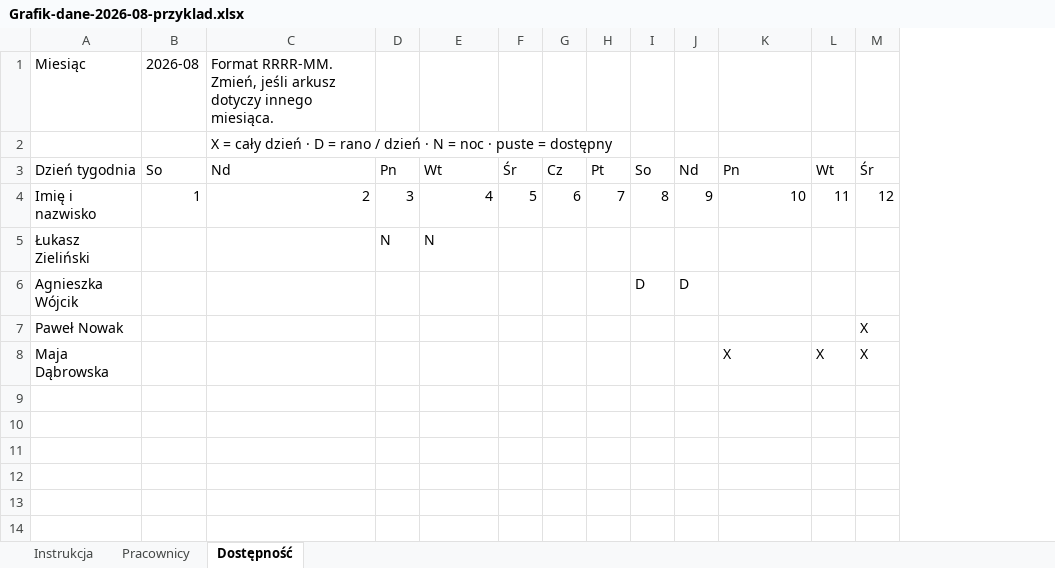
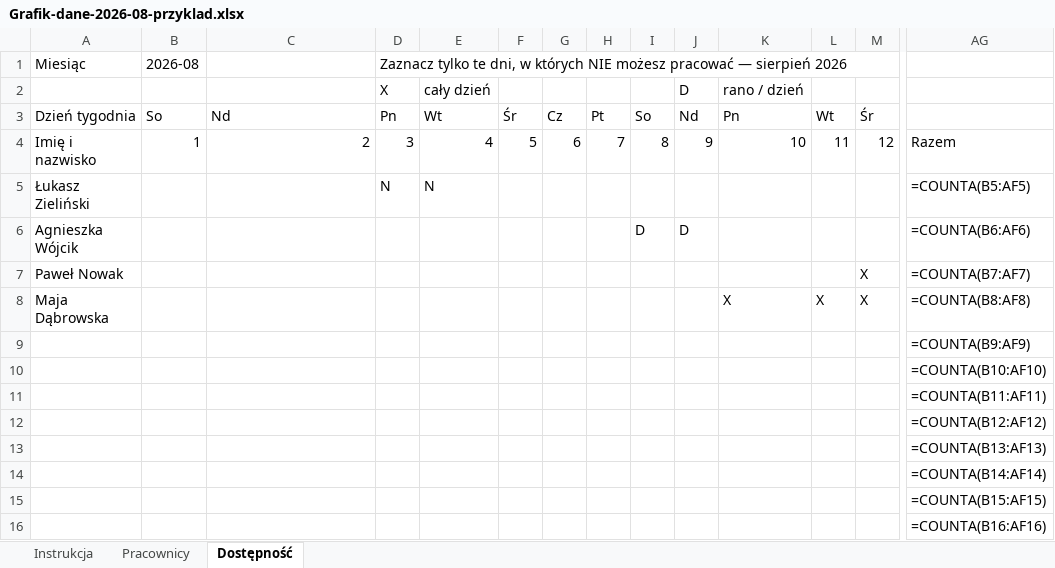
Before and after one commit to anonimek323/sche, an Excel workbook: templates/Grafik-dane-2026-08-przyklad.xlsx, sheet Dostępność, drawn as a sheet; only a part is shown, gaps mark what is left out; values as stored, in another font and other column widths than the file's, no cell formats; formulas without a stored value are shown as written; conditional formats not drawn; removed rows and columns are numbered as before the commit, all else as after; rows hold the shown columns only; the diff names each change by its address in the sheet, - before the commit and + after, or states it on an @@ line.

```diff
--- a/templates/Grafik-dane-2026-08-przyklad.xlsx (sheet Dostępność)
+++ b/templates/Grafik-dane-2026-08-przyklad.xlsx (sheet Dostępność)
+column AG, rows 4-8: Razem | =COUNTA(B5:AF5) | =COUNTA(B6:AF6) | =COUNTA(B7:AF7) | =COUNTA(B8:AF8)
-C1: Format RRRR-MM. Zmień, jeśli arkusz dotyczy innego miesiąca.
+C1: (empty)
-D1: (empty)
+D1: Zaznacz tylko te dni, w których NIE możesz pracować — sierpień 2026
+D1:T1 merged
-row 2:  |  | X = cały dzień · D = rano / dzień · N = noc · puste = dostępny
+row 2:  |  |  | X | cały dzień |  |  |  |  | D | rano / dzień
+row 9:  |  |  |  |  |  |  |  |  |  |  |  |  | =COUNTA(B9:AF9)
+row 10:  |  |  |  |  |  |  |  |  |  |  |  |  | =COUNTA(B10:AF10)
+row 11:  |  |  |  |  |  |  |  |  |  |  |  |  | =COUNTA(B11:AF11)
+row 12:  |  |  |  |  |  |  |  |  |  |  |  |  | =COUNTA(B12:AF12)
+row 13:  |  |  |  |  |  |  |  |  |  |  |  |  | =COUNTA(B13:AF13)
+row 14:  |  |  |  |  |  |  |  |  |  |  |  |  | =COUNTA(B14:AF14)
+row 15:  |  |  |  |  |  |  |  |  |  |  |  |  | =COUNTA(B15:AF15)
+row 16:  |  |  |  |  |  |  |  |  |  |  |  |  | =COUNTA(B16:AF16)
```
Also changed, not shown: sheet Pracownicy, sheet Instrukcja, cell formats, templates/Grafik-dane-2026-08.xlsx, 4 other files.
